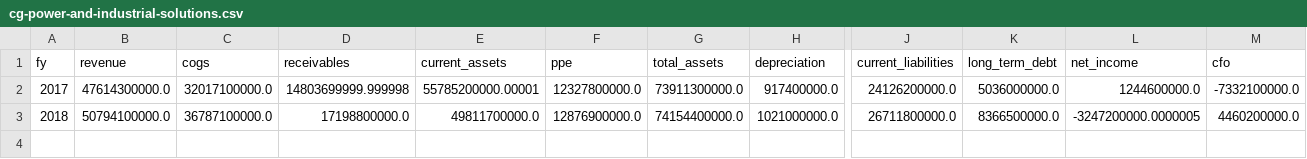
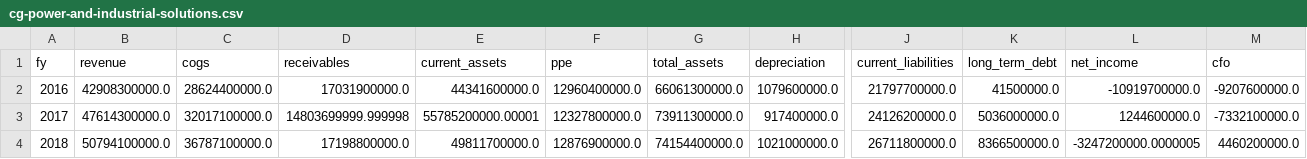
Before and after one commit to Aakash10867/Wai-fraud-radar, a CSV file: data/reports_fin/cg-power-and-industrial-solutions.csv, drawn as a sheet; only a part is shown, gaps mark what is left out; rows hold the shown columns only; the diff names each change by its address in the sheet, - before the commit and + after, or states it on an @@ line.

```diff
--- a/data/reports_fin/cg-power-and-industrial-solutions.csv
+++ b/data/reports_fin/cg-power-and-industrial-solutions.csv
+row 2: 2016 | 42908300000.0 | 28624400000.0 | 17031900000.0 | 44341600000.0 | 12960400000.0 | 66061300000.0 | 1079600000.0 | 21797700000.0 | 41500000.0 | -10919700000.0 | -9207600000.0
```
Also changed, not shown: data/collection_log.csv, data/extraction_log.csv, 9 other files.
